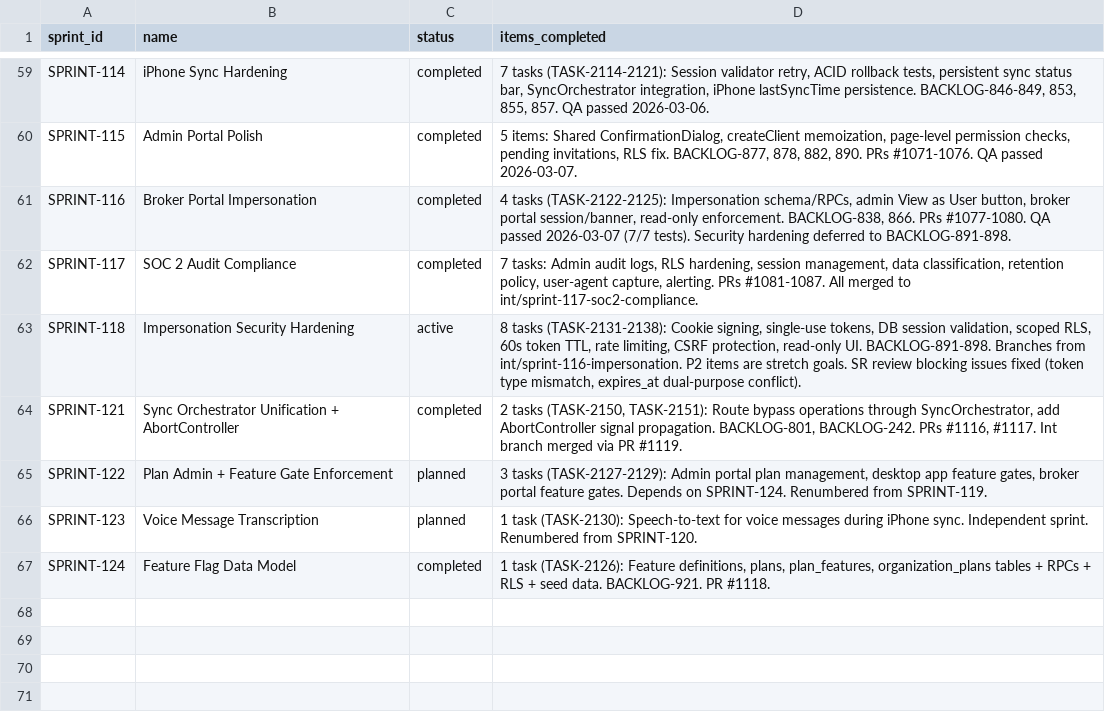
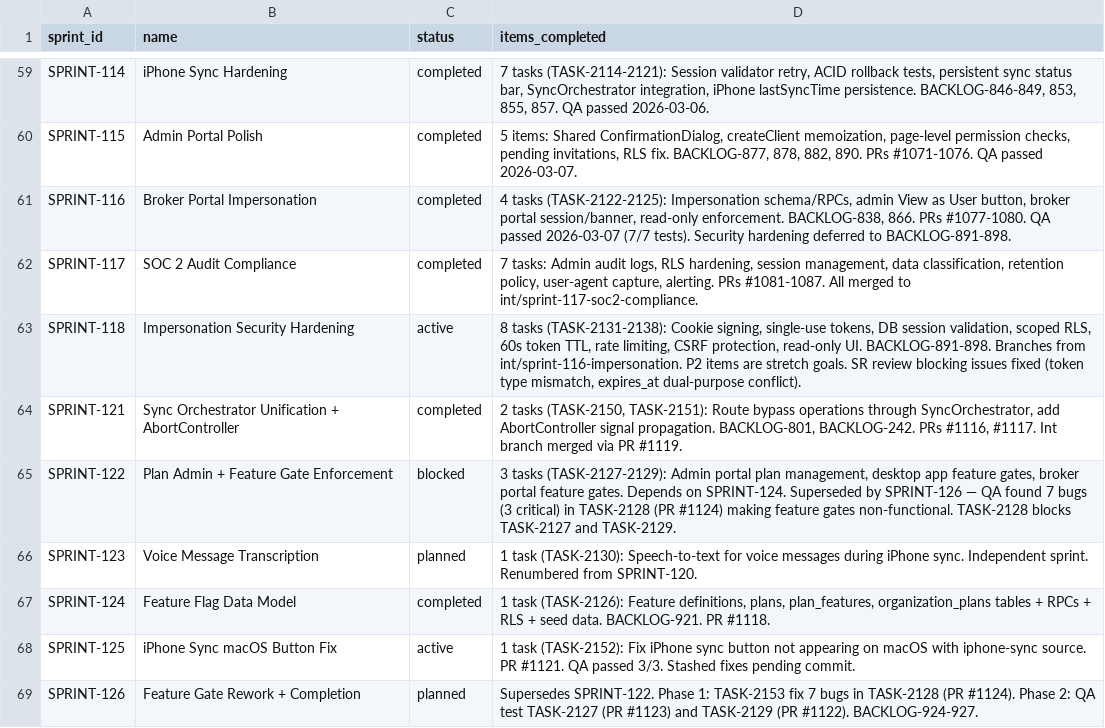
Before and after one commit to 5hdaniel/Mad, a CSV file: .claude/plans/backlog/data/sprints.csv, drawn as a sheet; only a part is shown, gaps mark what is left out.

```diff
--- a/.claude/plans/backlog/data/sprints.csv
+++ b/.claude/plans/backlog/data/sprints.csv
@@ -64,4 +64,6 @@ SPRINT-118,Impersonation Security Hardening,active,"8 tasks (TASK-2131-2138): Co
 SPRINT-121,Sync Orchestrator Unification + AbortController,completed,"2 tasks (TASK-2150, TASK-2151): Route bypass operations through SyncOrchestrator, add AbortController signal propagation. BACKLOG-801, BACKLOG-242. PRs #1116, #1117. Int branch merged via PR #1119."
-SPRINT-122,Plan Admin + Feature Gate Enforcement,planned,"3 tasks (TASK-2127-2129): Admin portal plan management, desktop app feature gates, broker portal feature gates. Depends on SPRINT-124. Renumbered from SPRINT-119."
+SPRINT-122,Plan Admin + Feature Gate Enforcement,blocked,"3 tasks (TASK-2127-2129): Admin portal plan management, desktop app feature gates, broker portal feature gates. Depends on SPRINT-124. Superseded by SPRINT-126 — QA found 7 bugs (3 critical) in TASK-2128 (PR #1124) making feature gates non-functional. TASK-2128 blocks TASK-2127 and TASK-2129."
 SPRINT-123,Voice Message Transcription,planned,"1 task (TASK-2130): Speech-to-text for voice messages during iPhone sync. Independent sprint. Renumbered from SPRINT-120."
 SPRINT-124,Feature Flag Data Model,completed,"1 task (TASK-2126): Feature definitions, plans, plan_features, organization_plans tables + RPCs + RLS + seed data. BACKLOG-921. PR #1118."
+SPRINT-125,iPhone Sync macOS Button Fix,active,"1 task (TASK-2152): Fix iPhone sync button not appearing on macOS with iphone-sync source. PR #1121. QA passed 3/3. Stashed fixes pending commit."
+SPRINT-126,Feature Gate Rework + Completion,planned,"Supersedes SPRINT-122. Phase 1: TASK-2153 fix 7 bugs in TASK-2128 (PR #1124). Phase 2: QA test TASK-2127 (PR #1123) and TASK-2129 (PR #1122). BACKLOG-924-927."
```
Also changed, not shown: .claude/plans/backlog/data/backlog.csv, 9 other files.
